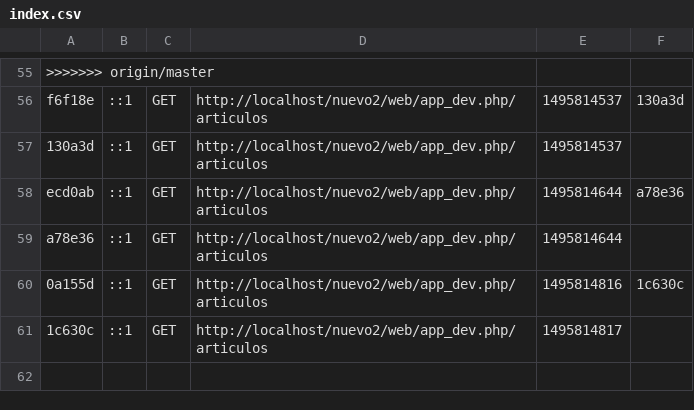
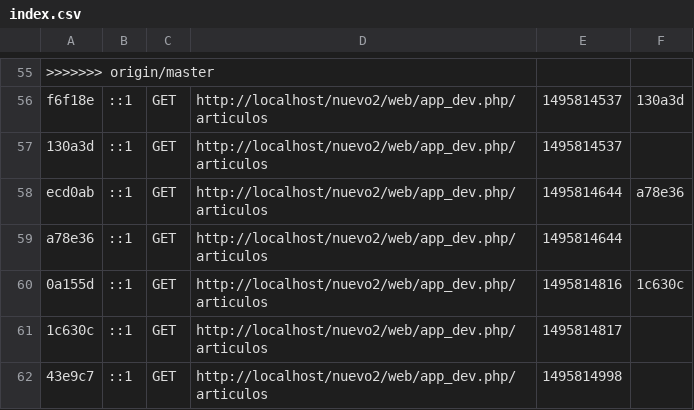
Before and after one commit to programacionweb2017/nuevo2, a CSV file: app/cache/dev/profiler/index.csv, drawn as a sheet; only a part is shown, gaps mark what is left out; the diff names each change by its address in the sheet, - before the commit and + after, or states it on an @@ line.

```diff
--- a/app/cache/dev/profiler/index.csv
+++ b/app/cache/dev/profiler/index.csv
+row 62: 43e9c7 | ::1 | GET | http://localhost/nuevo2/web/app_dev.php/articulos | 1495814998
```
Also changed, not shown: 3 other files.
